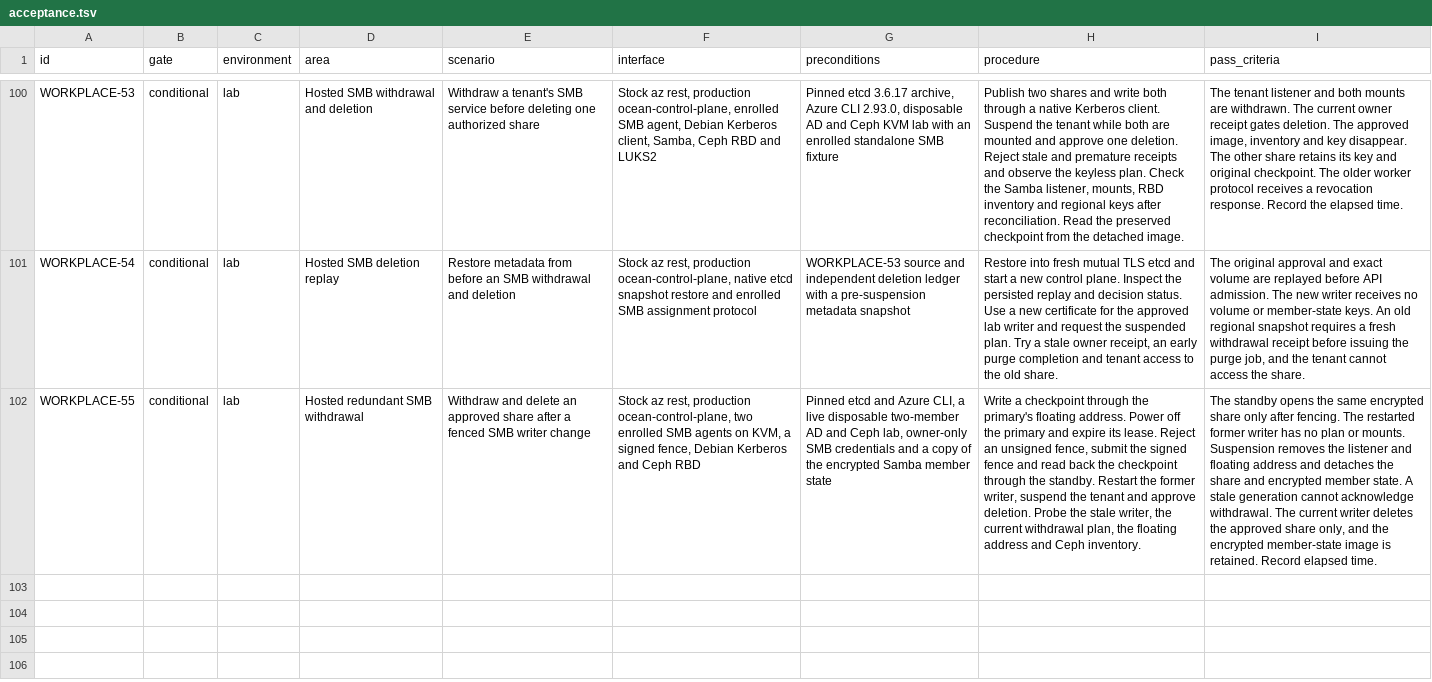
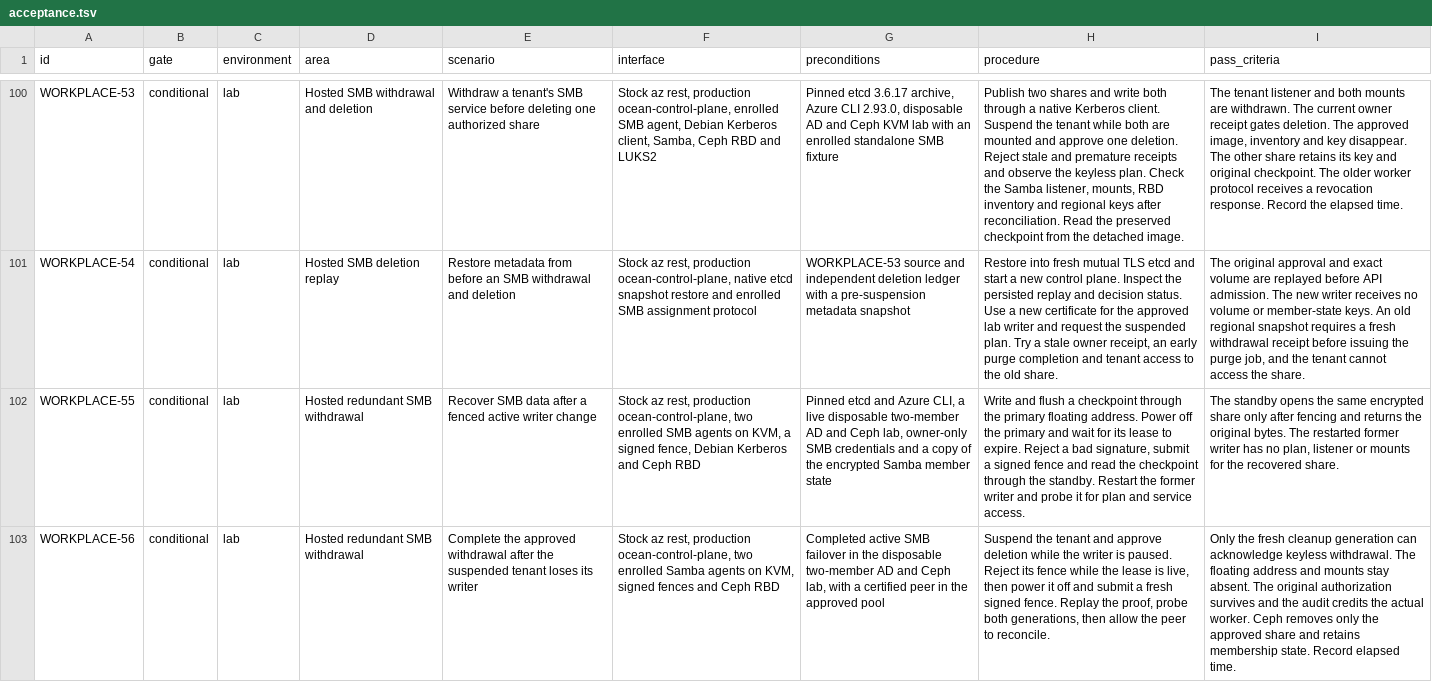
Before and after one commit to Weichwolf/ocean, a TSV file: acceptance.tsv, drawn as a sheet; only a part is shown, gaps mark what is left out; the diff names each change by its address in the sheet, - before the commit and + after, or states it on an @@ line.

Commit message:
Transfer suspended SMB cleanup after a signed fence

```diff
--- a/acceptance.tsv
+++ b/acceptance.tsv
-E102 (scenario): Withdraw and delete an approved share after a fenced SMB writer change
+E102 (scenario): Recover SMB data after a fenced active writer change
-H102 (procedure): Write a checkpoint through the primary's floating address. Power off the primary and expire its lease. Reject an unsigned fence, submit the signed fence and read back the checkpoint through the standby. Restart the former writer, suspend the tenant and approve deletion. Probe the stale writer, the current withdrawal plan, the floating address and Ceph inventory.
+H102 (procedure): Write and flush a checkpoint through the primary floating address. Power off the primary and wait for its lease to expire. Reject a bad signature, submit a signed fence and read the checkpoint through the standby. Restart the former writer and probe it for plan and service access.
-I102 (pass_criteria): …only after fencing. The restarted former writer has no plan or mounts. Suspension removes the listener and floating address and detaches the share and encrypted member state. A stale generation cannot acknowledge withdrawal. The current writer deletes the approved share only, and the encrypted member-state image is retained. Record elapsed time.
+I102 (pass_criteria): …only after fencing and returns the original bytes. The restarted former writer has no plan, listener or mounts for the recovered share.
+row 103: WORKPLACE-56 | conditional | lab | Hosted redundant SMB withdrawal | Complete the approved withdrawal after the suspended tenant loses its writer | Stock az rest, production ocean-control-plane, two enrolled Samba agents on KVM, signed fences and Ceph RBD | Completed active SMB failover in the disposable two-member AD and Ceph lab, with a certified peer in the approved pool | Suspend the tenant and approve deletion while the writer is paused. Reject its fence while the lease is live, then power it off and submit a fresh signed fence. Replay the proof, probe both generations, then allow the peer to reconcile. | Only the fresh cleanup generation can acknowledge keyless withdrawal. The floating address and mounts stay absent. The original authorization survives and the audit credits the actual worker. Ceph removes only the approved share and retains membership state. Record elapsed time.
```
Also changed, not shown: 12 other files.
